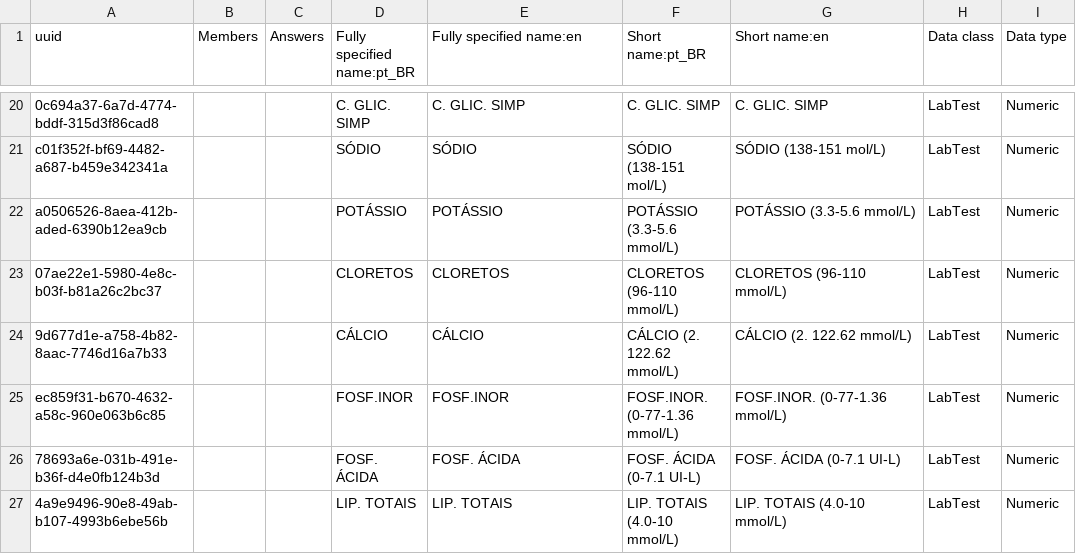
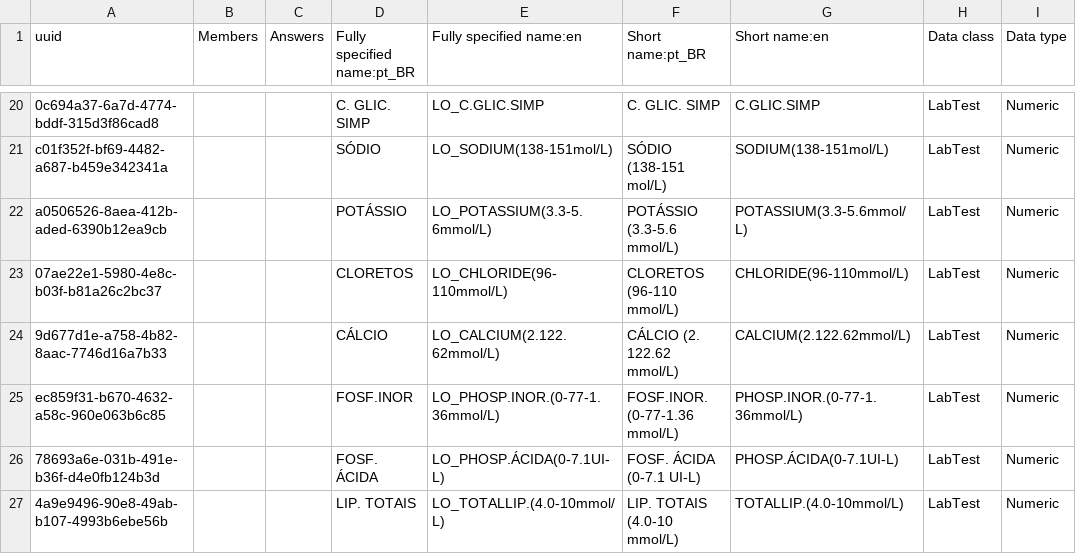
Before and after one commit to esaude/sesp-bahmni-metadata, a CSV file: configuration/concepts/labOrders.csv, drawn as a sheet; only a part is shown, gaps mark what is left out; the diff covers the shown part only; the diff names each change by its address in the sheet, - before the commit and + after, or states it on an @@ line.

```diff
--- a/configuration/concepts/labOrders.csv
+++ b/configuration/concepts/labOrders.csv
-E20 (Fully specified name:en): C. GLIC. SIMP
+E20 (Fully specified name:en): LO_C.GLIC.SIMP
-G20 (Short name:en): C. GLIC. SIMP
+G20 (Short name:en): C.GLIC.SIMP
-E21 (Fully specified name:en): SÓDIO
+E21 (Fully specified name:en): LO_SODIUM(138-151mol/L)
-G21 (Short name:en): SÓDIO (138-151 mol/L)
+G21 (Short name:en): SODIUM(138-151mol/L)
-E22 (Fully specified name:en): POTÁSSIO
+E22 (Fully specified name:en): LO_POTASSIUM(3.3-5.6mmol/L)
-G22 (Short name:en): POTÁSSIO (3.3-5.6 mmol/L)
+G22 (Short name:en): POTASSIUM(3.3-5.6mmol/L)
-E23 (Fully specified name:en): CLORETOS
+E23 (Fully specified name:en): LO_CHLORIDE(96-110mmol/L)
-G23 (Short name:en): CLORETOS (96-110 mmol/L)
+G23 (Short name:en): CHLORIDE(96-110mmol/L)
-E24 (Fully specified name:en): CÁLCIO
+E24 (Fully specified name:en): LO_CALCIUM(2.122.62mmol/L)
-G24 (Short name:en): CÁLCIO (2. 122.62 mmol/L)
+G24 (Short name:en): CALCIUM(2.122.62mmol/L)
-E25 (Fully specified name:en): FOSF.INOR
+E25 (Fully specified name:en): LO_PHOSP.INOR.(0-77-1.36mmol/L)
-G25 (Short name:en): FOSF.INOR. (0-77-1.36 mmol/L)
+G25 (Short name:en): PHOSP.INOR.(0-77-1.36mmol/L)
-E26 (Fully specified name:en): FOSF. ÁCIDA
+E26 (Fully specified name:en): LO_PHOSP.ÁCIDA(0-7.1UI-L)
-G26 (Short name:en): FOSF. ÁCIDA (0-7.1 UI-L)
+G26 (Short name:en): PHOSP.ÁCIDA(0-7.1UI-L)
-E27 (Fully specified name:en): LIP. TOTAIS
+E27 (Fully specified name:en): LO_TOTALLIP.(4.0-10mmol/L)
-G27 (Short name:en): LIP. TOTAIS (4.0-10 mmol/L)
+G27 (Short name:en): TOTALLIP.(4.0-10mmol/L)
```
Also changed, not shown: 47 edited cells elsewhere in this file.
